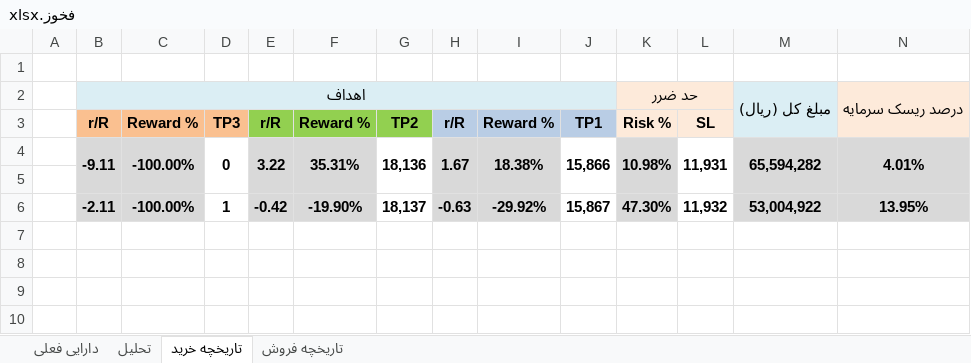
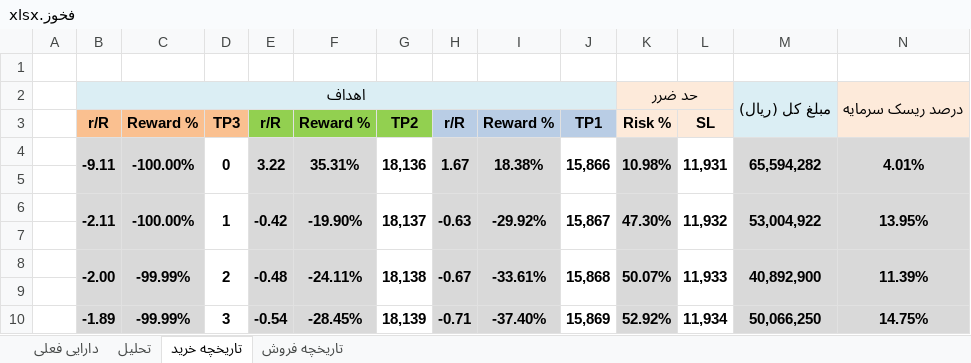
Before and after one commit to MehdiFathipour/TradingManagement, an Excel workbook: فخوز/فخوز.xlsx, sheet تاریخچه خرید, drawn as a sheet; only a part is shown; values as stored, in another font and other column widths than the file's, no borders; rows hold the shown columns only; the diff covers the shown part only; the diff names each change by its address in the sheet, - before the commit and + after, or states it on an @@ line.

```diff
--- a/فخوز/فخوز.xlsx (sheet تاریخچه خرید)
+++ b/فخوز/فخوز.xlsx (sheet تاریخچه خرید)
+B6:B7 merged
+C6:C7 merged
+D6:D7 merged
+E6:E7 merged
+F6:F7 merged
+G6:G7 merged
+H6:H7 merged
+I6:I7 merged
+J6:J7 merged
+K6:K7 merged
+L6:L7 merged
+M6:M7 merged
+N6:N7 merged
+row 7: (empty)
+row 8:  | -2.00 | -99.99% | 2 | -0.48 | -24.11% | 18,138 | -0.67 | -33.61% | 15,868 | 50.07% | 11,933 | 40,892,900 | 11.39%
+row 9: (empty)
+row 10:  | -1.89 | -99.99% | 3 | -0.54 | -28.45% | 18,139 | -0.71 | -37.40% | 15,869 | 52.92% | 11,934 | 50,066,250 | 14.75%
```
Also changed, not shown: merged cells elsewhere in this sheet, sheet دارایی فعلی, Main/management.xlsx, سفارس/سفارس.xlsx, 4 other files.
